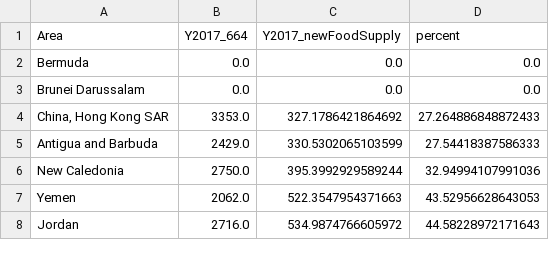
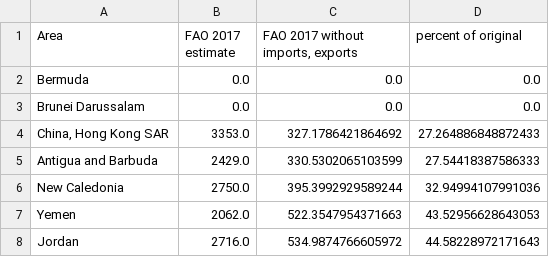
Before and after one commit to ACGeoTech/Covid19_FoodSecurity, a CSV file: caloriescapitaday.csv, drawn as a sheet; only a part is shown.

```diff
--- a/caloriescapitaday.csv
+++ b/caloriescapitaday.csv
@@ -1,2 +1,2 @@
-Area,Y2017_664,Y2017_newFoodSupply,percent
+Area,FAO 2017 estimate,"FAO 2017 without imports, exports",percent of original
 Bermuda,0.0,0.0,0.0
```
Also changed, not shown: 7 other files.
